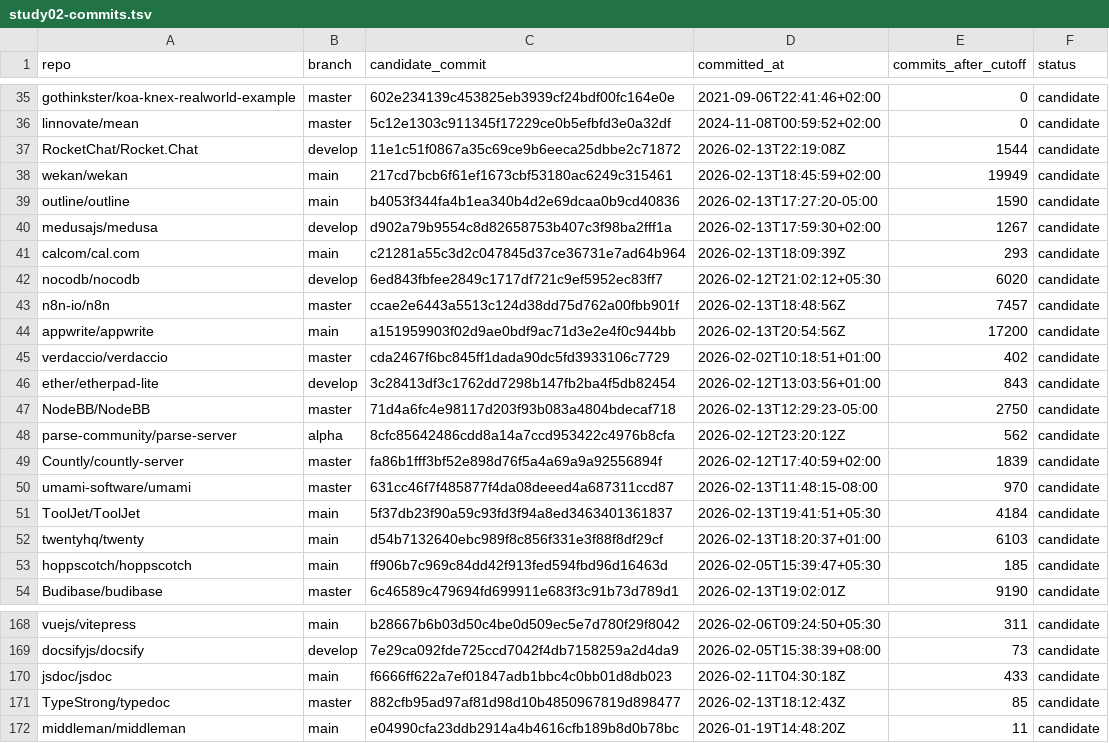
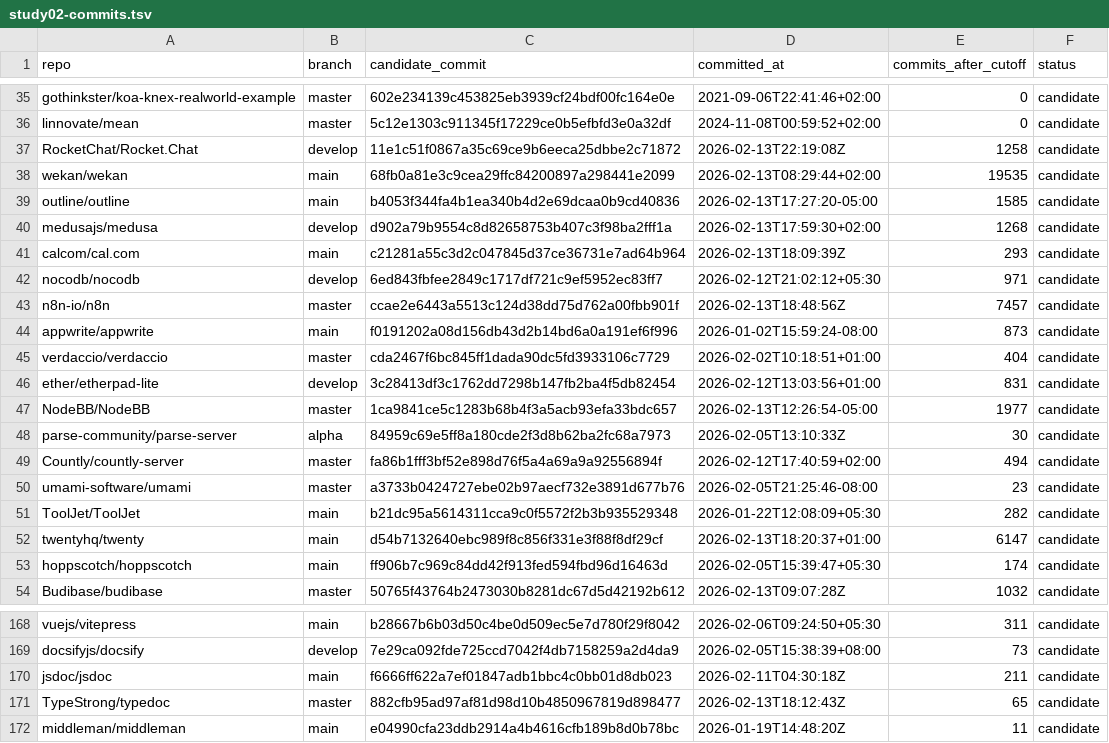
Before and after one commit to liangk/empirical-study, a TSV file: stories/04-blocking-io/data/study02-commits.tsv, drawn as a sheet; only a part is shown, gaps mark what is left out; the diff covers the shown part only.

```diff
--- a/stories/04-blocking-io/data/study02-commits.tsv
+++ b/stories/04-blocking-io/data/study02-commits.tsv
@@ -36,19 +36,19 @@ gothinkster/koa-knex-realworld-example	master	602e234139c453825eb3939cf24bdf00fc
 linnovate/mean	master	5c12e1303c911345f17229ce0b5efbfd3e0a32df	2024-11-08T00:59:52+02:00	0	candidate
-RocketChat/Rocket.Chat	develop	11e1c51f0867a35c69ce9b6eeca25dbbe2c71872	2026-02-13T22:19:08Z	1544	candidate
-wekan/wekan	main	217cd7bcb6f61ef1673cbf53180ac6249c315461	2026-02-13T18:45:59+02:00	19949	candidate
-outline/outline	main	b4053f344fa4b1ea340b4d2e69dcaa0b9cd40836	2026-02-13T17:27:20-05:00	1590	candidate
-medusajs/medusa	develop	d902a79b9554c8d82658753b407c3f98ba2fff1a	2026-02-13T17:59:30+02:00	1267	candidate
+RocketChat/Rocket.Chat	develop	11e1c51f0867a35c69ce9b6eeca25dbbe2c71872	2026-02-13T22:19:08Z	1258	candidate
+wekan/wekan	main	68fb0a81e3c9cea29ffc84200897a298441e2099	2026-02-13T08:29:44+02:00	19535	candidate
+outline/outline	main	b4053f344fa4b1ea340b4d2e69dcaa0b9cd40836	2026-02-13T17:27:20-05:00	1585	candidate
+medusajs/medusa	develop	d902a79b9554c8d82658753b407c3f98ba2fff1a	2026-02-13T17:59:30+02:00	1268	candidate
 calcom/cal.com	main	c21281a55c3d2c047845d37ce36731e7ad64b964	2026-02-13T18:09:39Z	293	candidate
-nocodb/nocodb	develop	6ed843fbfee2849c1717df721c9ef5952ec83ff7	2026-02-12T21:02:12+05:30	6020	candidate
+nocodb/nocodb	develop	6ed843fbfee2849c1717df721c9ef5952ec83ff7	2026-02-12T21:02:12+05:30	971	candidate
 n8n-io/n8n	master	ccae2e6443a5513c124d38dd75d762a00fbb901f	2026-02-13T18:48:56Z	7457	candidate
-appwrite/appwrite	main	a151959903f02d9ae0bdf9ac71d3e2e4f0c944bb	2026-02-13T20:54:56Z	17200	candidate
-verdaccio/verdaccio	master	cda2467f6bc845ff1dada90dc5fd3933106c7729	2026-02-02T10:18:51+01:00	402	candidate
-ether/etherpad-lite	develop	3c28413df3c1762dd7298b147fb2ba4f5db82454	2026-02-12T13:03:56+01:00	843	candidate
-NodeBB/NodeBB	master	71d4a6fc4e98117d203f93b083a4804bdecaf718	2026-02-13T12:29:23-05:00	2750	candidate
-parse-community/parse-server	alpha	8cfc85642486cdd8a14a7ccd953422c4976b8cfa	2026-02-12T23:20:12Z	562	candidate
-Countly/countly-server	master	fa86b1fff3bf52e898d76f5a4a69a9a92556894f	2026-02-12T17:40:59+02:00	1839	candidate
-umami-software/umami	master	631cc46f7f485877f4da08deeed4a687311ccd87	2026-02-13T11:48:15-08:00	970	candidate
-ToolJet/ToolJet	main	5f37db23f90a59c93fd3f94a8ed3463401361837	2026-02-13T19:41:51+05:30	4184	candidate
-twentyhq/twenty	main	d54b7132640ebc989f8c856f331e3f88f8df29cf	2026-02-13T18:20:37+01:00	6103	candidate
-hoppscotch/hoppscotch	main	ff906b7c969c84dd42f913fed594fbd96d16463d	2026-02-05T15:39:47+05:30	185	candidate
-Budibase/budibase	master	6c46589c479694fd699911e683f3c91b73d789d1	2026-02-13T19:02:01Z	9190	candidate
+appwrite/appwrite	main	f0191202a08d156db43d2b14bd6a0a191ef6f996	2026-01-02T15:59:24-08:00	873	candidate
+verdaccio/verdaccio	master	cda2467f6bc845ff1dada90dc5fd3933106c7729	2026-02-02T10:18:51+01:00	404	candidate
+ether/etherpad-lite	develop	3c28413df3c1762dd7298b147fb2ba4f5db82454	2026-02-12T13:03:56+01:00	831	candidate
+NodeBB/NodeBB	master	1ca9841ce5c1283b68b4f3a5acb93efa33bdc657	2026-02-13T12:26:54-05:00	1977	candidate
+parse-community/parse-server	alpha	84959c69e5ff8a180cde2f3d8b62ba2fc68a7973	2026-02-05T13:10:33Z	30	candidate
+Countly/countly-server	master	fa86b1fff3bf52e898d76f5a4a69a9a92556894f	2026-02-12T17:40:59+02:00	494	candidate
+umami-software/umami	master	a3733b0424727ebe02b97aecf732e3891d677b76	2026-02-05T21:25:46-08:00	23	candidate
+ToolJet/ToolJet	main	b21dc95a5614311cca9c0f5572f2b3b935529348	2026-01-22T12:08:09+05:30	282	candidate
+twentyhq/twenty	main	d54b7132640ebc989f8c856f331e3f88f8df29cf	2026-02-13T18:20:37+01:00	6147	candidate
+hoppscotch/hoppscotch	main	ff906b7c969c84dd42f913fed594fbd96d16463d	2026-02-05T15:39:47+05:30	174	candidate
+Budibase/budibase	master	50765f43764b2473030b8281dc67d5d42192b612	2026-02-13T09:07:28Z	1032	candidate
@@ -169,4 +169,4 @@ vuejs/vitepress	main	b28667b6b03d50c4be0d509ec5e7d780f29f8042	2026-02-06T09:24:5
 docsifyjs/docsify	develop	7e29ca092fde725ccd7042f4db7158259a2d4da9	2026-02-05T15:38:39+08:00	73	candidate
-jsdoc/jsdoc	main	f6666ff622a7ef01847adb1bbc4c0bb01d8db023	2026-02-11T04:30:18Z	433	candidate
-TypeStrong/typedoc	master	882cfb95ad97af81d98d10b4850967819d898477	2026-02-13T18:12:43Z	85	candidate
+jsdoc/jsdoc	main	f6666ff622a7ef01847adb1bbc4c0bb01d8db023	2026-02-11T04:30:18Z	211	candidate
+TypeStrong/typedoc	master	882cfb95ad97af81d98d10b4850967819d898477	2026-02-13T18:12:43Z	65	candidate
 middleman/middleman	main	e04990cfa23ddb2914a4b4616cfb189b8d0b78bc	2026-01-19T14:48:20Z	11	candidate
```
Also changed, not shown: 127 edited cells elsewhere in this file, 9 other files.
